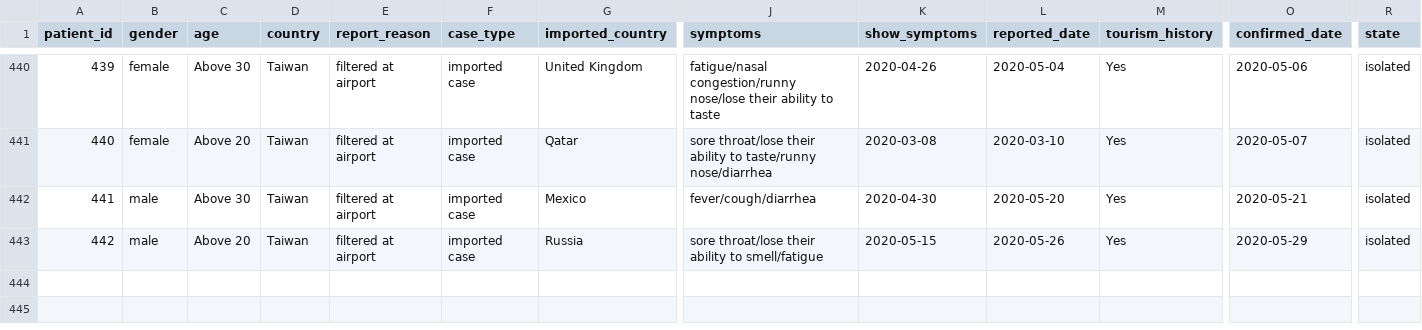
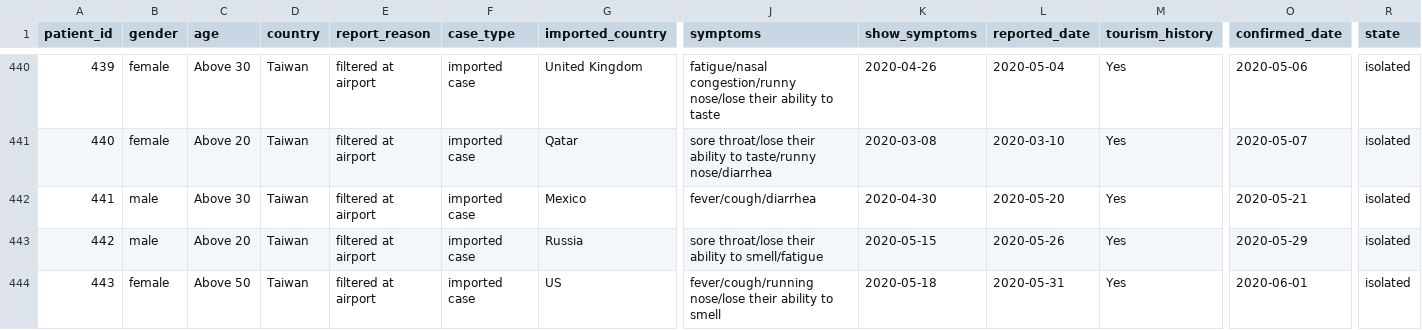
Before and after one commit to readr-media/readr-data, a CSV file: covid-19/covid19_comfirmed_case_taiwan.csv, drawn as a sheet; only a part is shown, gaps mark what is left out; rows hold the shown columns only; the diff names each change by its address in the sheet, - before the commit and + after, or states it on an @@ line.

Commit message:
add

```diff
--- a/covid-19/covid19_comfirmed_case_taiwan.csv
+++ b/covid-19/covid19_comfirmed_case_taiwan.csv
+row 444: 443 | female | Above 50 | Taiwan | filtered at airport | imported case | US | fever/cough/running nose/lose their ability to smell | 2020-05-18 | 2020-05-31 | Yes | 2020-06-01 | isolated
```
